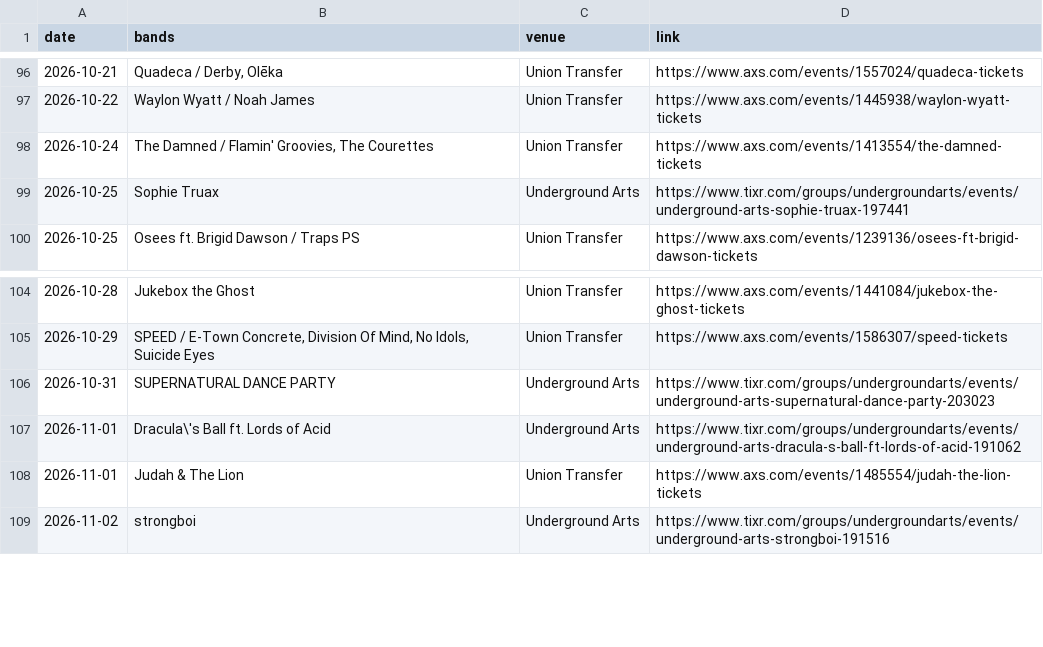
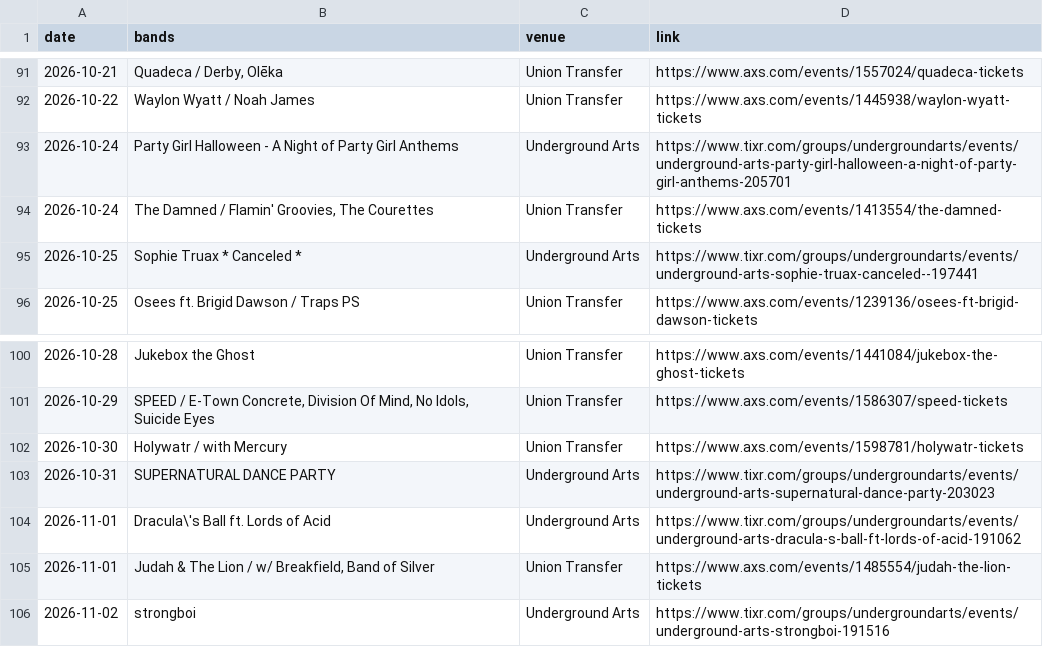
Before and after one commit to bms63/metsci, a CSV file: raw-data/events.csv, drawn as a sheet; only a part is shown, gaps mark what is left out; the diff covers the shown part only.

```diff
--- a/raw-data/events.csv
+++ b/raw-data/events.csv
@@ -97,4 +92,5 @@ date,bands,venue,link
 2026-10-22,Waylon Wyatt / Noah James,Union Transfer,https://www.axs.com/events/1445938/waylon-wyatt-tickets
+2026-10-24,Party Girl Halloween - A Night of Party Girl Anthems,Underground Arts,https://www.tixr.com/groups/undergroundarts/events/underground-arts-party-girl-halloween-a-night-of-party-girl-anthems-205701
 2026-10-24,"The Damned / Flamin' Groovies, The Courettes",Union Transfer,https://www.axs.com/events/1413554/the-damned-tickets
-2026-10-25,Sophie Truax,Underground Arts,https://www.tixr.com/groups/undergroundarts/events/underground-arts-sophie-truax-197441
+2026-10-25,Sophie Truax * Canceled *,Underground Arts,https://www.tixr.com/groups/undergroundarts/events/underground-arts-sophie-truax-canceled--197441
 2026-10-25,Osees ft. Brigid Dawson / Traps PS,Union Transfer,https://www.axs.com/events/1239136/osees-ft-brigid-dawson-tickets
@@ -105,5 +101,6 @@ date,bands,venue,link
 2026-10-29,"SPEED / E-Town Concrete, Division Of Mind, No Idols, Suicide Eyes",Union Transfer,https://www.axs.com/events/1586307/speed-tickets
+2026-10-30,Holywatr / with Mercury,Union Transfer,https://www.axs.com/events/1598781/holywatr-tickets
 2026-10-31,SUPERNATURAL DANCE PARTY,Underground Arts,https://www.tixr.com/groups/undergroundarts/events/underground-arts-supernatural-dance-party-203023
 2026-11-01,Dracula\'s Ball ft. Lords of Acid,Underground Arts,https://www.tixr.com/groups/undergroundarts/events/underground-arts-dracula-s-ball-ft-lords-of-acid-191062
-2026-11-01,Judah & The Lion,Union Transfer,https://www.axs.com/events/1485554/judah-the-lion-tickets
+2026-11-01,"Judah & The Lion / w/ Breakfield, Band of Silver",Union Transfer,https://www.axs.com/events/1485554/judah-the-lion-tickets
 2026-11-02,strongboi,Underground Arts,https://www.tixr.com/groups/undergroundarts/events/underground-arts-strongboi-191516
```
Also changed, not shown: 5 added rows and 9 removed rows elsewhere in this file, 2 other files.
